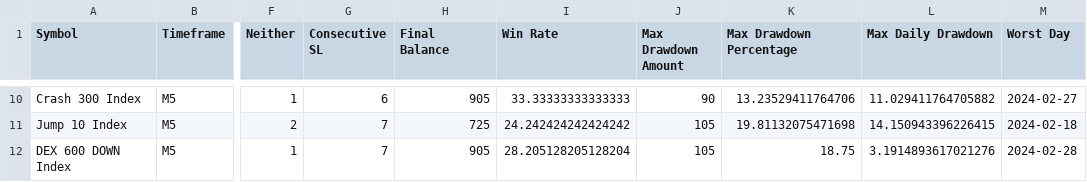
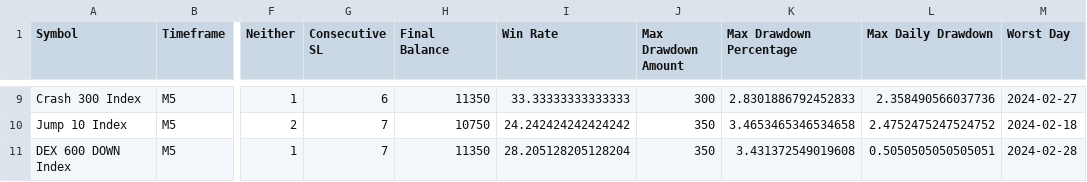
Before and after one commit to Faithmanex/Bot, a CSV file: currency/backtest/backtest_summary/backtest_summary.csv, drawn as a sheet; only a part is shown, gaps mark what is left out; addresses are those after the commit; the diff covers the shown part only; the diff names each change by its address in the sheet, - before the commit and + after, or states it on an @@ line.

```diff
--- a/currency/backtest/backtest_summary/backtest_summary.csv
+++ b/currency/backtest/backtest_summary/backtest_summary.csv
-H9 (Final Balance): 905
+H9 (Final Balance): 11350
-J9 (Max Drawdown Amount): 90
+J9 (Max Drawdown Amount): 300
-K9 (Max Drawdown Percentage): 13.23529411764706
+K9 (Max Drawdown Percentage): 2.8301886792452833
-L9 (Max Daily Drawdown): 11.029411764705882
+L9 (Max Daily Drawdown): 2.358490566037736
-H10 (Final Balance): 725
+H10 (Final Balance): 10750
-J10:J11 (Max Drawdown Amount): 105
+J10:J11 (Max Drawdown Amount): 350
-K10 (Max Drawdown Percentage): 19.81132075471698
+K10 (Max Drawdown Percentage): 3.4653465346534658
-L10 (Max Daily Drawdown): 14.150943396226415
+L10 (Max Daily Drawdown): 2.4752475247524752
-H11 (Final Balance): 905
+H11 (Final Balance): 11350
-K11 (Max Drawdown Percentage): 18.75
+K11 (Max Drawdown Percentage): 3.431372549019608
-L11 (Max Daily Drawdown): 3.1914893617021276
+L11 (Max Daily Drawdown): 0.5050505050505051
```
Also changed, not shown: 1 removed row and 31 edited cells elsewhere in this file, 12 other files.
